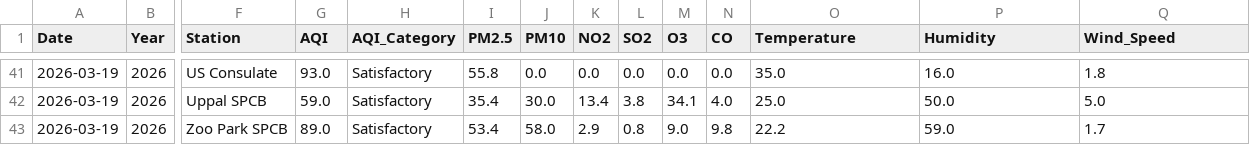
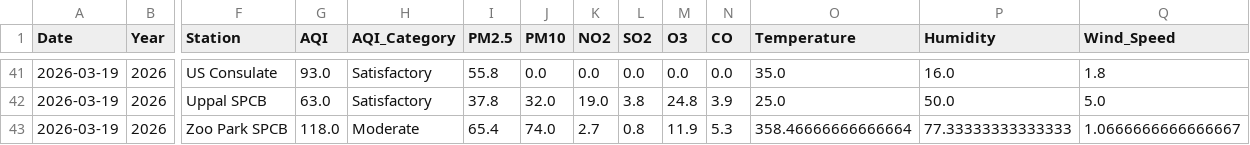
Before and after one commit to Rohan0639/aqi-prediction-ml, a CSV file: data/live_aqi_dataset.csv, drawn as a sheet; only a part is shown, gaps mark what is left out; the diff covers the shown part only; the diff names each change by its address in the sheet, - before the commit and + after, or states it on an @@ line.

```diff
--- a/data/live_aqi_dataset.csv
+++ b/data/live_aqi_dataset.csv
-G42 (AQI): 59.0
+G42 (AQI): 63.0
-I42 (PM2.5): 35.4
+I42 (PM2.5): 37.8
-J42 (PM10): 30.0
+J42 (PM10): 32.0
-K42 (NO2): 13.4
+K42 (NO2): 19.0
-M42 (O3): 34.1
+M42 (O3): 24.8
-N42 (CO): 4.0
+N42 (CO): 3.9
-G43 (AQI): 89.0
+G43 (AQI): 118.0
-H43 (AQI_Category): Satisfactory
+H43 (AQI_Category): Moderate
-I43 (PM2.5): 53.4
+I43 (PM2.5): 65.4
-J43 (PM10): 58.0
+J43 (PM10): 74.0
-K43 (NO2): 2.9
+K43 (NO2): 2.7
-M43 (O3): 9.0
+M43 (O3): 11.9
-N43 (CO): 9.8
+N43 (CO): 5.3
-O43 (Temperature): 22.2
+O43 (Temperature): 358.46666666666664
-P43 (Humidity): 59.0
+P43 (Humidity): 77.33333333333333
-Q43 (Wind_Speed): 1.7
+Q43 (Wind_Speed): 1.0666666666666667
```
Also changed, not shown: 28 edited cells elsewhere in this file.
